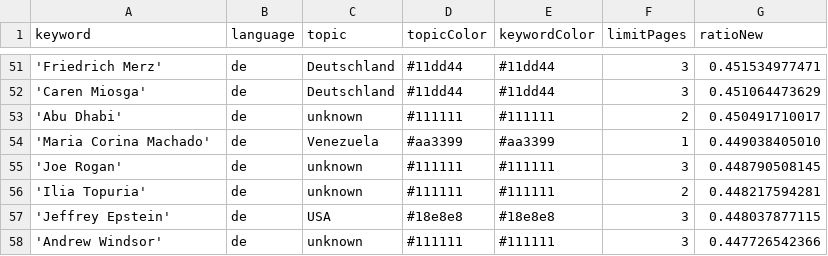
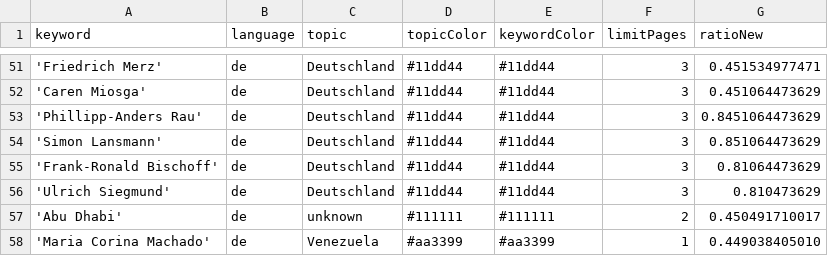
Before and after one commit to JoPhi24-news/leuteFluesterer, a CSV file: keywords.csv, drawn as a sheet; only a part is shown, gaps mark what is left out; the shorter side is filled out with more unchanged rows; the diff names each change by its address in the sheet, - before the commit and + after, or states it on an @@ line.

Commit message:
Update keywords.csv

```diff
--- a/keywords.csv
+++ b/keywords.csv
+row 53: 'Phillipp-Anders Rau' | de | Deutschland | #11dd44 | #11dd44 | 3 | 0.8451064473629
+row 54: 'Simon Lansmann' | de | Deutschland | #11dd44 | #11dd44 | 3 | 0.851064473629
+row 55: 'Frank-Ronald Bischoff' | de | Deutschland | #11dd44 | #11dd44 | 3 | 0.81064473629
+row 56: 'Ulrich Siegmund' | de | Deutschland | #11dd44 | #11dd44 | 3 | 0.810473629
```
